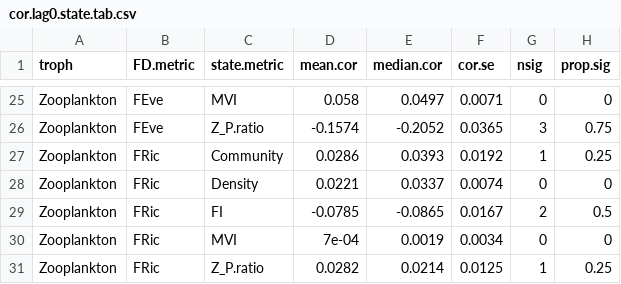
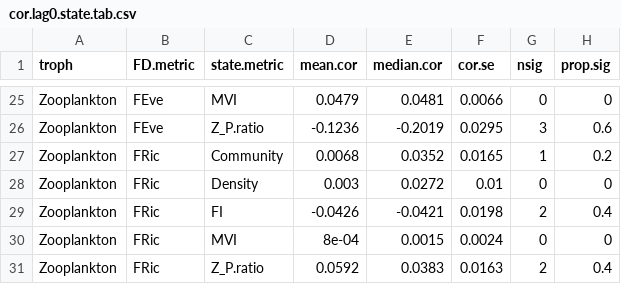
Before and after one commit to duncanobrien/plankton-FD, a CSV file: Results/ccf_tables/cor.lag0.state.tab.csv, drawn as a sheet; only a part is shown, gaps mark what is left out; the diff covers the shown part only.

```diff
--- a/Results/ccf_tables/cor.lag0.state.tab.csv
+++ b/Results/ccf_tables/cor.lag0.state.tab.csv
@@ -25,7 +25,7 @@
-"Zooplankton","FEve","MVI",0.058,0.0497,0.0071,0,0
-"Zooplankton","FEve","Z_P.ratio",-0.1574,-0.2052,0.0365,3,0.75
-"Zooplankton","FRic","Community",0.0286,0.0393,0.0192,1,0.25
-"Zooplankton","FRic","Density",0.0221,0.0337,0.0074,0,0
-"Zooplankton","FRic","FI",-0.0785,-0.0865,0.0167,2,0.5
-"Zooplankton","FRic","MVI",7e-04,0.0019,0.0034,0,0
-"Zooplankton","FRic","Z_P.ratio",0.0282,0.0214,0.0125,1,0.25
+"Zooplankton","FEve","MVI",0.0479,0.0481,0.0066,0,0
+"Zooplankton","FEve","Z_P.ratio",-0.1236,-0.2019,0.0295,3,0.6
+"Zooplankton","FRic","Community",0.0068,0.0352,0.0165,1,0.2
+"Zooplankton","FRic","Density",0.003,0.0272,0.01,0,0
+"Zooplankton","FRic","FI",-0.0426,-0.0421,0.0198,2,0.4
+"Zooplankton","FRic","MVI",8e-04,0.0015,0.0024,0,0
+"Zooplankton","FRic","Z_P.ratio",0.0592,0.0383,0.0163,2,0.4
```
Also changed, not shown: 33 edited cells elsewhere in this file, Results/ccf_tables/cor.lag0.FD.tab.csv, Results/ccf_tables/cor.lag0.lake.tab.csv, 3 other files.
